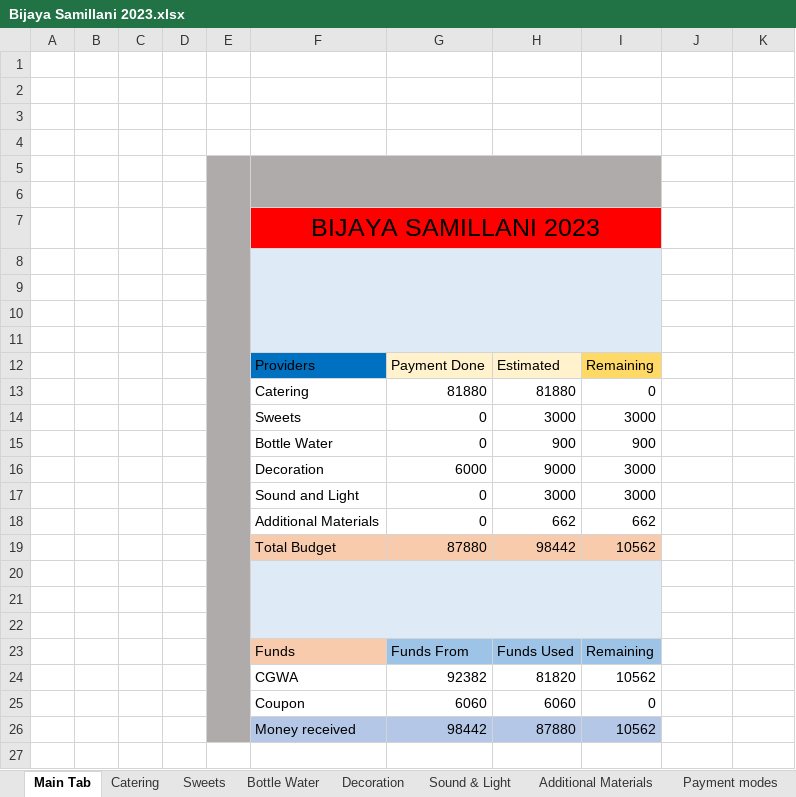
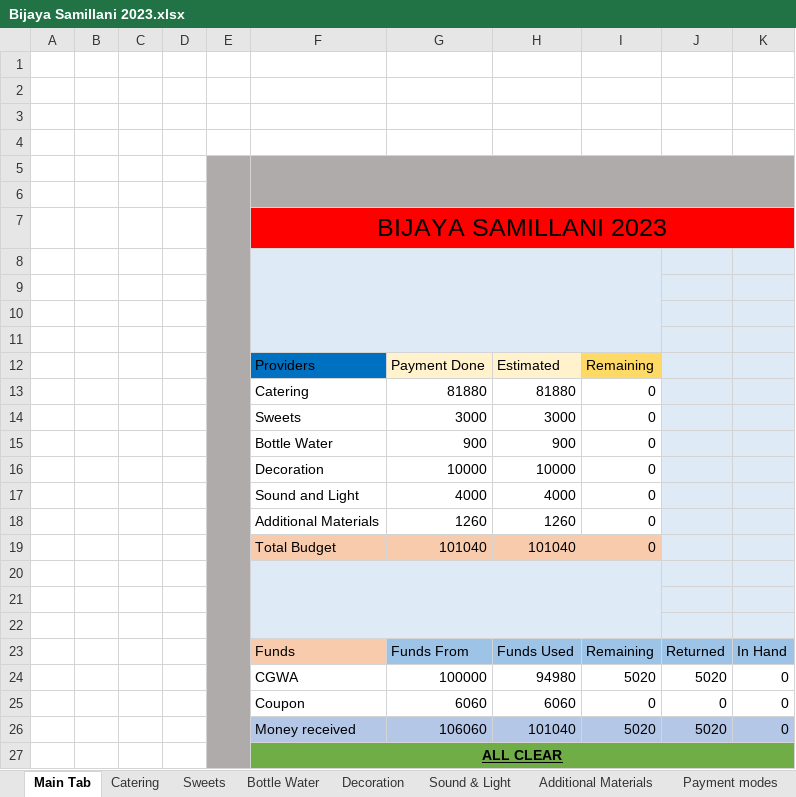
Before and after one commit to SounakN/InterioWorkSounak, an Excel workbook: Bijaya Samillani 2023.xlsx, sheet Main Tab, drawn as a sheet; values as stored, in another font and other column widths than the file's, no borders; removed rows and columns are numbered as before the commit, all else as after; the diff names each change by its address in the sheet, - before the commit and + after, or states it on an @@ line.

```diff
--- a/Bijaya Samillani 2023.xlsx (sheet Main Tab)
+++ b/Bijaya Samillani 2023.xlsx (sheet Main Tab)
-F5:I6 merged
+F5:K6 merged
-J5:K6 fill: none
+J5:K6 fill: #AFABAB
-F7:I7 merged
+F7:K7 merged
-J7:K7 fill: none
+J7:K7 fill: #FF0000
-J8:K15 fill: none
+J8:K15 fill: #DEEBF7
-G14: 0
+G14: 3000
-I14: 3000
+I14: 0
-G15: 0
+G15: 900
-I15: 900
+I15: 0
-row 16:  |  |  |  |  | Decoration | 6000 | 9000 | 3000
-row 17:  |  |  |  |  | Sound and Light | 0 | 3000 | 3000
-row 18:  |  |  |  |  | Additional Materials | 0 | 662 | 662
-row 19:  |  |  |  |  | Total Budget | 87880 | 98442 | 10562
+row 16:  |  |  |  |  | Decoration | 10000 | 10000 | 0
+row 17:  |  |  |  |  | Sound and Light | 4000 | 4000 | 0
+row 18:  |  |  |  |  | Additional Materials | 1260 | 1260 | 0
+row 19:  |  |  |  |  | Total Budget | 101040 | 101040 | 0
-J20:K22 fill: none
+J20:K22 fill: #DEEBF7
-J23: (empty)
+J23: Returned
-J23:K23 fill: none
+J23:K23 fill: #9DC3E6
-K23: (empty)
+K23: In Hand
-row 24:  |  |  |  |  | CGWA | 92382 | 81820 | 10562
+row 24:  |  |  |  |  | CGWA | 100000 | 94980 | 5020 | 5020 | 0
-J25: (empty)
+J25: 0
-K25: (empty)
+K25: 0
-row 26:  |  |  |  |  | Money received | 98442 | 87880 | 10562
+row 26:  |  |  |  |  | Money received | 106060 | 101040 | 5020 | 5020 | 0
+row 27:  |  |  |  |  | ALL CLEAR
```
Also changed, not shown: sheet Sweets, sheet Decoration, sheet Additional Materials, sheet Sound & Light, sheet Bottle Water, sheet Catering, formulas that keep their value, Interior_Work_Excel.xlsx.
